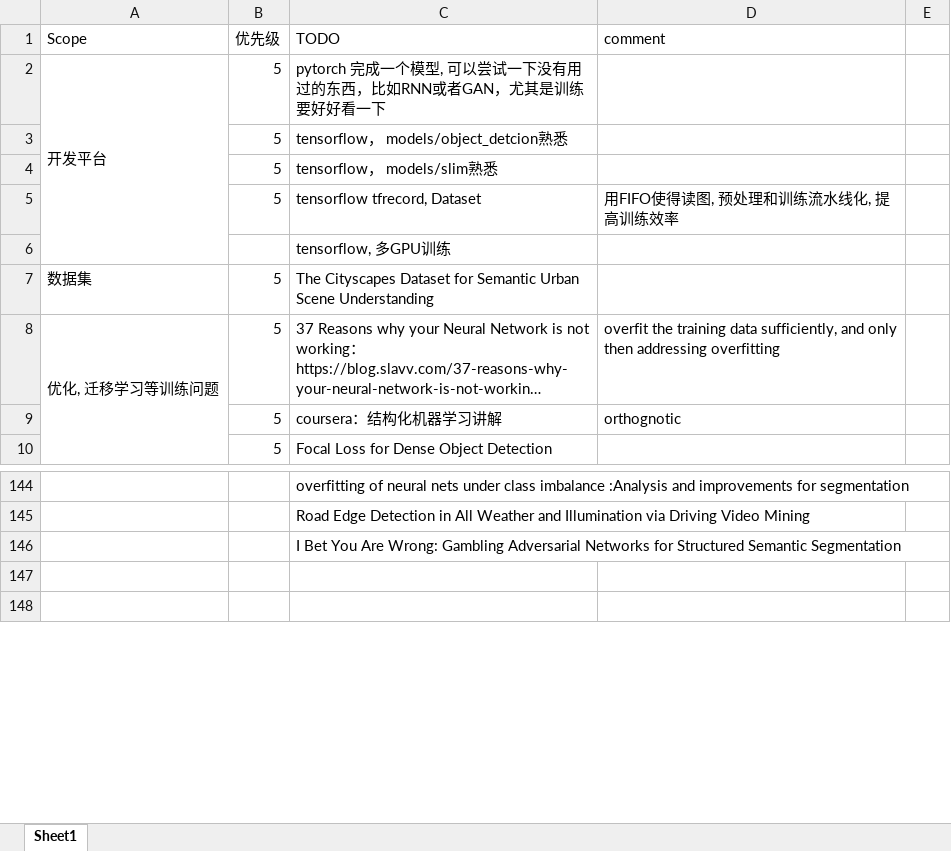
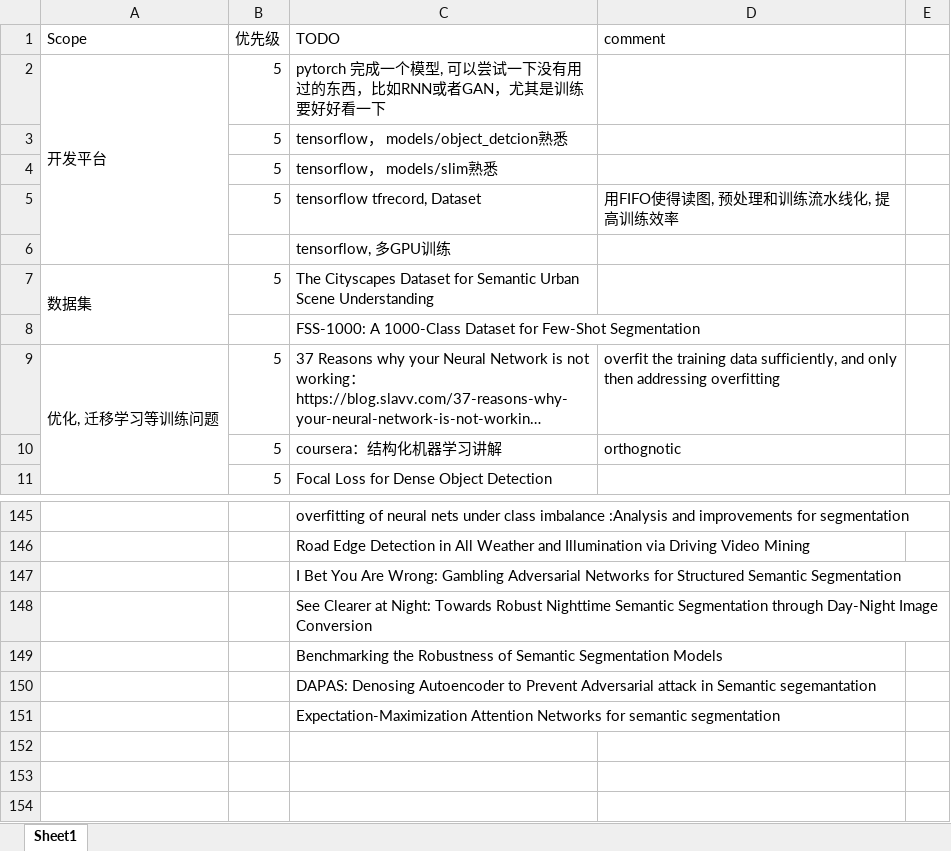
Before and after one commit to youchaoqin/reading_notes, an Excel workbook: reading_note.xlsx, sheet Sheet1, drawn as a sheet; only a part is shown, gaps mark what is left out; long unchanged cells end in …; values as stored, in another font and other column widths than the file's, no cell formats; conditional formats not drawn; the diff names each change by its address in the sheet, - before the commit and + after, or states it on an @@ line.

Commit message:
add some paper

```diff
--- a/reading_note.xlsx (sheet Sheet1)
+++ b/reading_note.xlsx (sheet Sheet1)
+A7:A8 merged
+row 8:  |  | FSS-1000: A 1000-Class Dataset for Few-Shot Segmentation
+row 148:  |  | See Clearer at Night: Towards Robust Nighttime Semantic Segmentation through Day-Night Image Conversion
+row 149:  |  | Benchmarking the Robustness of Semantic Segmentation Models
+row 150:  |  | DAPAS: Denosing Autoencoder to Prevent Adversarial attack in Semantic segemantation
+row 151:  |  | Expectation-Maximization Attention Networks for semantic segmentation
+row 152: (empty)
```
Also changed, not shown: cell formats.
